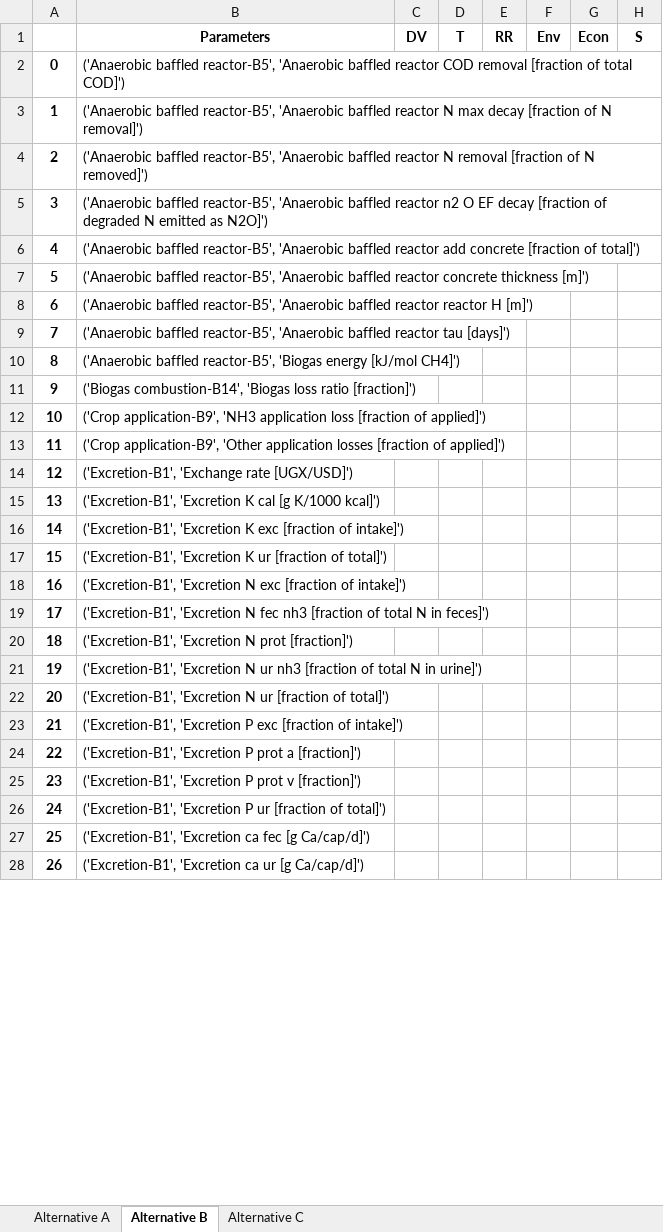
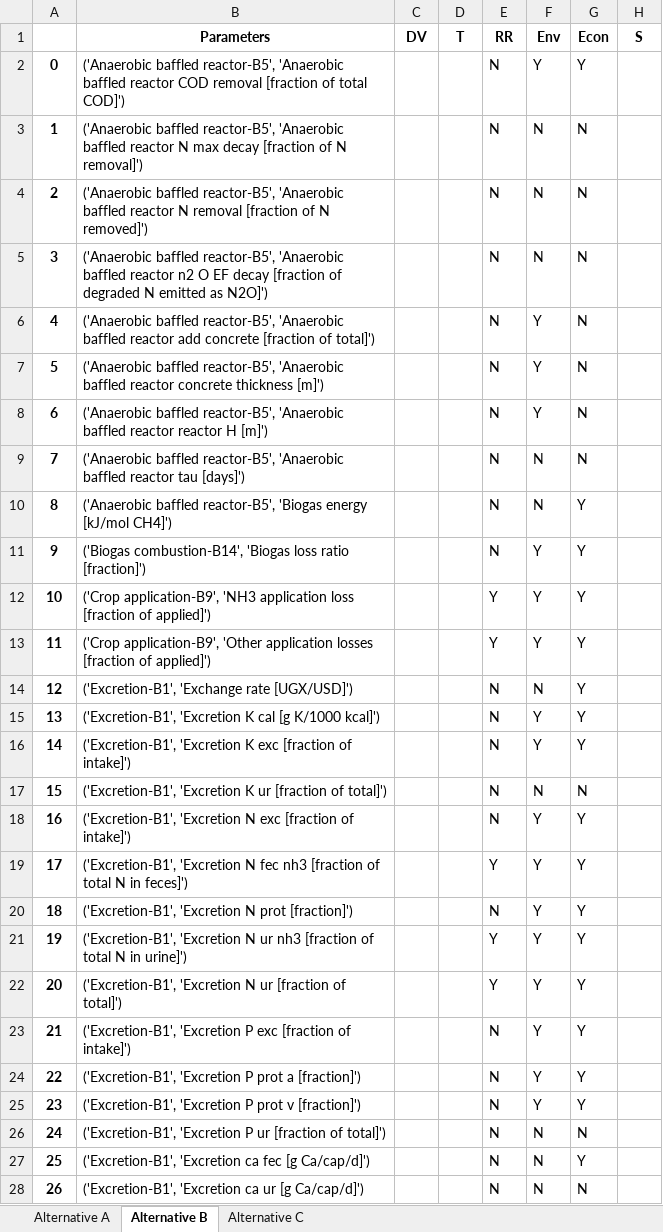
Before and after one commit to QSD-Group/DMsan, an Excel workbook: dmsan/bwaise/scores/parameters.xlsx, sheet Alternative B, drawn as a sheet; only a part is shown; values as stored, in another font and other column widths than the file's, no borders; the diff covers the shown part only; the diff names each change by its address in the sheet, - before the commit and + after, or states it on an @@ line.

```diff
--- a/dmsan/bwaise/scores/parameters.xlsx (sheet Alternative B)
+++ b/dmsan/bwaise/scores/parameters.xlsx (sheet Alternative B)
-E2:E11 (RR): (empty)
+E2:E11 (RR): N
-F2 (Env): (empty)
+F2 (Env): Y
-G2 (Econ): (empty)
+G2 (Econ): Y
-F3:F5 (Env): (empty)
+F3:F5 (Env): N
-G3:G9 (Econ): (empty)
+G3:G9 (Econ): N
-F6:F8 (Env): (empty)
+F6:F8 (Env): Y
-F9:F10 (Env): (empty)
+F9:F10 (Env): N
-G10:G16 (Econ): (empty)
+G10:G16 (Econ): Y
-F11:F13 (Env): (empty)
+F11:F13 (Env): Y
-E12:E13 (RR): (empty)
+E12:E13 (RR): Y
-E14:E18 (RR): (empty)
+E14:E18 (RR): N
-F14 (Env): (empty)
+F14 (Env): N
-F15:F16 (Env): (empty)
+F15:F16 (Env): Y
-F17 (Env): (empty)
+F17 (Env): N
-G17 (Econ): (empty)
+G17 (Econ): N
-F18:F25 (Env): (empty)
+F18:F25 (Env): Y
-G18:G25 (Econ): (empty)
+G18:G25 (Econ): Y
-E19 (RR): (empty)
+E19 (RR): Y
-E20 (RR): (empty)
+E20 (RR): N
-E21:E22 (RR): (empty)
+E21:E22 (RR): Y
-E23:E28 (RR): (empty)
+E23:E28 (RR): N
-F26:F28 (Env): (empty)
+F26:F28 (Env): N
-G26 (Econ): (empty)
+G26 (Econ): N
-G27 (Econ): (empty)
+G27 (Econ): Y
-G28 (Econ): (empty)
+G28 (Econ): N
```
Also changed, not shown: 396 edited cells elsewhere in this sheet, sheet Alternative A, sheet Alternative C, dmsan/bwaise/scores/other_tech_scores.xlsx, 14 other files.
